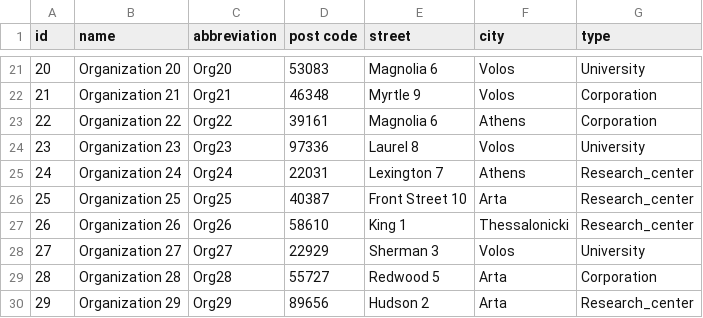
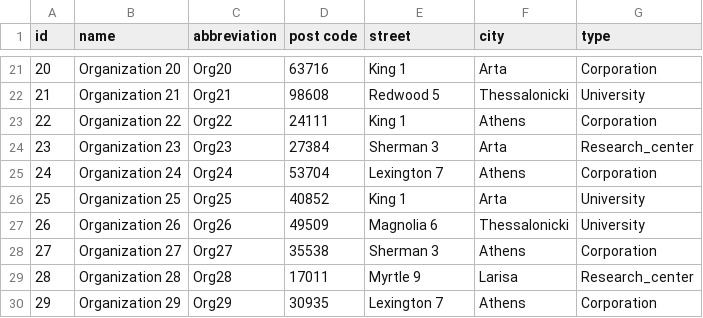
Before and after one commit to kontogiannisvangelis/DB_project_ece_ntua, a CSV file: data/Organizations.csv, drawn as a sheet; only a part is shown, gaps mark what is left out; the diff covers the shown part only.

```diff
--- a/data/Organizations.csv
+++ b/data/Organizations.csv
@@ -21,10 +21,10 @@ id,name,abbreviation,post code,street,city,type
-20,Organization 20,Org20,53083,Magnolia 6,Volos,University
-21,Organization 21,Org21,46348,Myrtle 9,Volos,Corporation
-22,Organization 22,Org22,39161,Magnolia 6,Athens,Corporation
-23,Organization 23,Org23,97336,Laurel 8,Volos,University
-24,Organization 24,Org24,22031,Lexington 7,Athens,Research_center
-25,Organization 25,Org25,40387,Front Street 10,Arta,Research_center
-26,Organization 26,Org26,58610,King 1,Thessalonicki,Research_center
-27,Organization 27,Org27,22929,Sherman 3,Volos,University
-28,Organization 28,Org28,55727,Redwood 5,Arta,Corporation
-29,Organization 29,Org29,89656,Hudson 2,Arta,Research_center
+20,Organization 20,Org20,63716,King 1,Arta,Corporation
+21,Organization 21,Org21,98608,Redwood 5,Thessalonicki,University
+22,Organization 22,Org22,24111,King 1,Athens,Corporation
+23,Organization 23,Org23,27384,Sherman 3,Arta,Research_center
+24,Organization 24,Org24,53704,Lexington 7,Athens,Corporation
+25,Organization 25,Org25,40852,King 1,Arta,University
+26,Organization 26,Org26,49509,Magnolia 6,Thessalonicki,University
+27,Organization 27,Org27,35538,Sherman 3,Athens,Corporation
+28,Organization 28,Org28,17011,Myrtle 9,Larisa,Research_center
+29,Organization 29,Org29,30935,Lexington 7,Athens,Corporation
```
Also changed, not shown: 65 edited cells elsewhere in this file, data/Deliverable.csv, data/Organization_phones.csv, 11 other files.
